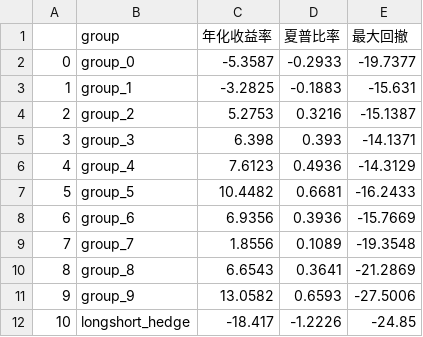
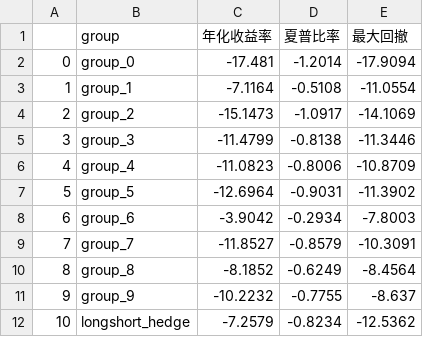
Before and after one commit to zzhang2293/multi_factor, a CSV file: csv_result/indicator.csv, drawn as a sheet.

```diff
--- a/csv_result/indicator.csv
+++ b/csv_result/indicator.csv
@@ -1,12 +1,12 @@
 ,group,年化收益率,夏普比率,最大回撤
-0,group_0,-5.3587,-0.2933,-19.7377
-1,group_1,-3.2825,-0.1883,-15.631
-2,group_2,5.2753,0.3216,-15.1387
-3,group_3,6.398,0.393,-14.1371
-4,group_4,7.6123,0.4936,-14.3129
-5,group_5,10.4482,0.6681,-16.2433
-6,group_6,6.9356,0.3936,-15.7669
-7,group_7,1.8556,0.1089,-19.3548
-8,group_8,6.6543,0.3641,-21.2869
-9,group_9,13.0582,0.6593,-27.5006
-10,longshort_hedge,-18.417,-1.2226,-24.85
+0,group_0,-17.481,-1.2014,-17.9094
+1,group_1,-7.1164,-0.5108,-11.0554
+2,group_2,-15.1473,-1.0917,-14.1069
+3,group_3,-11.4799,-0.8138,-11.3446
+4,group_4,-11.0823,-0.8006,-10.8709
+5,group_5,-12.6964,-0.9031,-11.3902
+6,group_6,-3.9042,-0.2934,-7.8003
+7,group_7,-11.8527,-0.8579,-10.3091
+8,group_8,-8.1852,-0.6249,-8.4564
+9,group_9,-10.2232,-0.7755,-8.637
+10,longshort_hedge,-7.2579,-0.8234,-12.5362
```
Also changed, not shown: csv_result/IC_result.csv, csv_result/alpha_indicator.csv, 14 other files.
